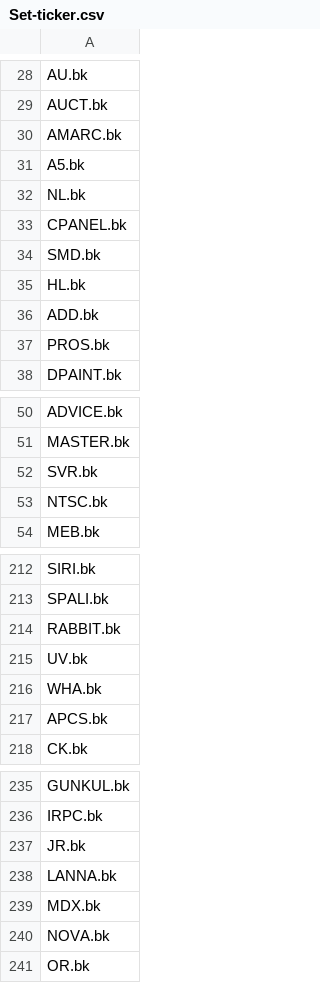
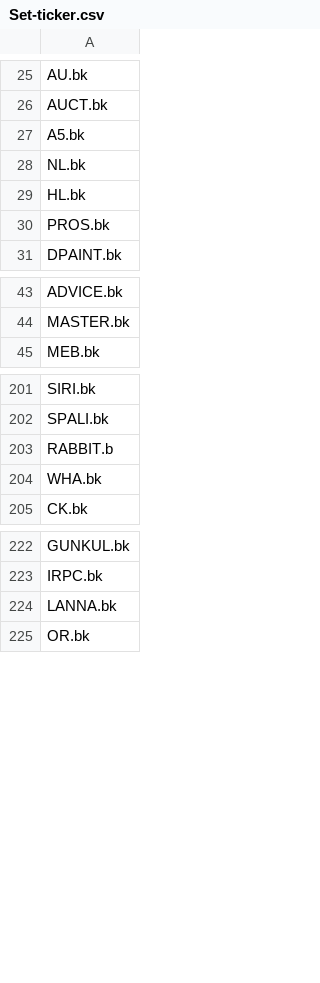
Before and after one commit to TraderFrined/SET-ticker, a CSV file: Set-ticker.csv, drawn as a sheet; only a part is shown, gaps mark what is left out; the diff covers the shown part only.

Commit message:
Update Set-ticker.csv

```diff
--- a/Set-ticker.csv
+++ b/Set-ticker.csv
@@ -29,9 +26,5 @@ AU.bk
 AUCT.bk
-AMARC.bk
 A5.bk
 NL.bk
-CPANEL.bk
-SMD.bk
 HL.bk
-ADD.bk
 PROS.bk
@@ -51,4 +44,2 @@ ADVICE.bk
 MASTER.bk
-SVR.bk
-NTSC.bk
 MEB.bk
@@ -213,6 +202,4 @@ SIRI.bk
 SPALI.bk
-RABBIT.bk
-UV.bk
+RABBIT.b
 WHA.bk
-APCS.bk
 CK.bk
@@ -236,6 +223,3 @@ GUNKUL.bk
 IRPC.bk
-JR.bk
 LANNA.bk
-MDX.bk
-NOVA.bk
 OR.bk
```
Also changed, not shown: 11 removed rows elsewhere in this file.
